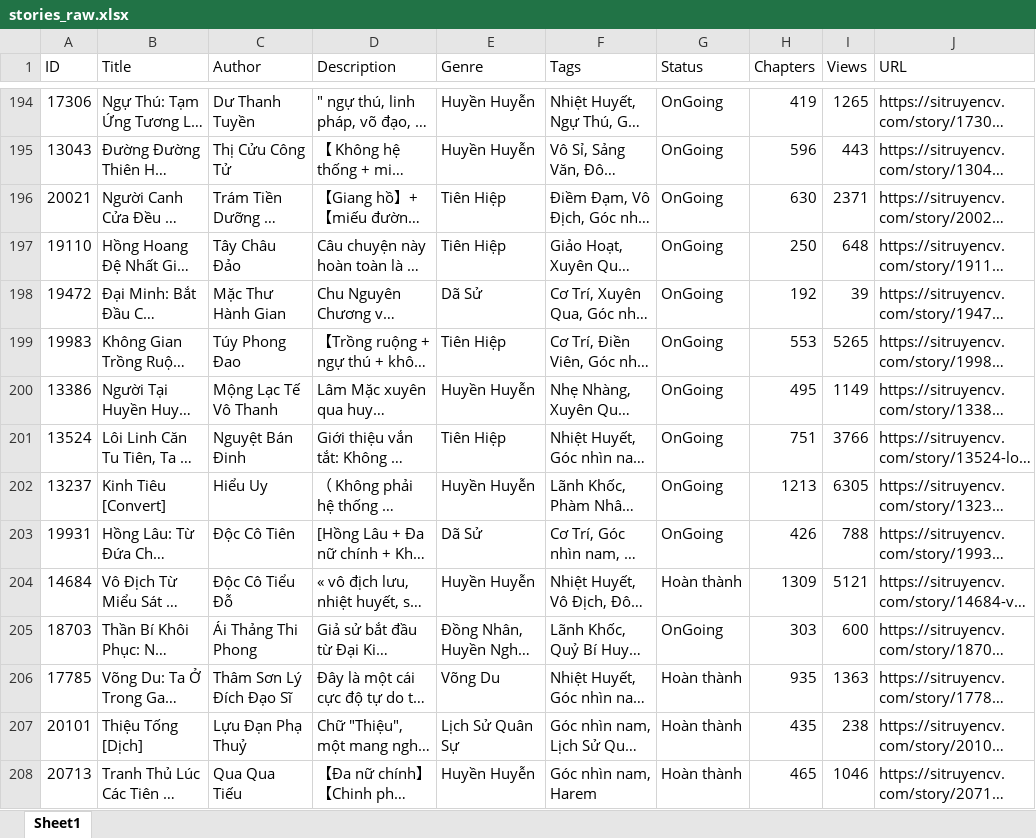
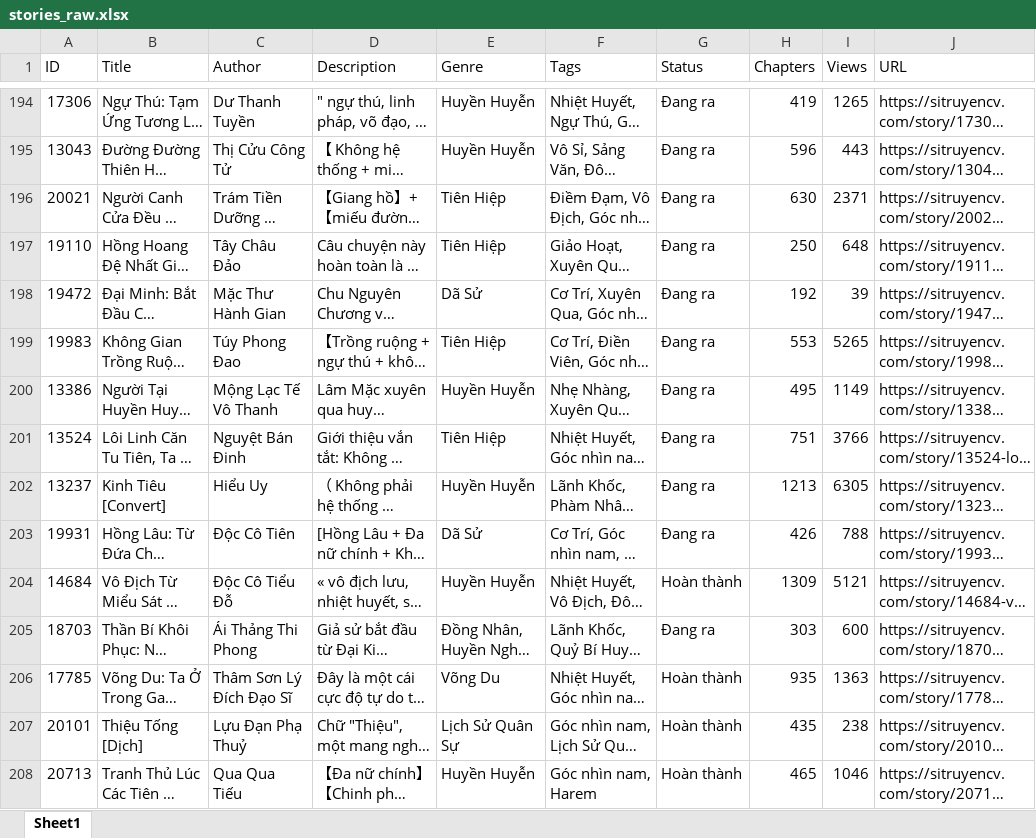
Before and after one commit to MinhChau003/System_Sematic_Search_Truyen, an Excel workbook: data/raw/stories_raw.xlsx, sheet Sheet1, drawn as a sheet; only a part is shown, gaps mark what is left out; long unchanged cells end in …; values as stored, in another font and other column widths than the file's, no borders; the diff covers the shown part only; the diff names each change by its address in the sheet, - before the commit and + after, or states it on an @@ line.

```diff
--- a/data/raw/stories_raw.xlsx (sheet Sheet1)
+++ b/data/raw/stories_raw.xlsx (sheet Sheet1)
-G194:G203 (Status): OnGoing
+G194:G203 (Status): Đang ra
-G205 (Status): OnGoing
+G205 (Status): Đang ra
```
Also changed, not shown: 11 added rows, 11 removed rows, 155 edited cells and cell formats elsewhere in this sheet, data/cleaned/stories_cleaned.xlsx, data/raw/stories_backup.xlsx, 11 other files.
